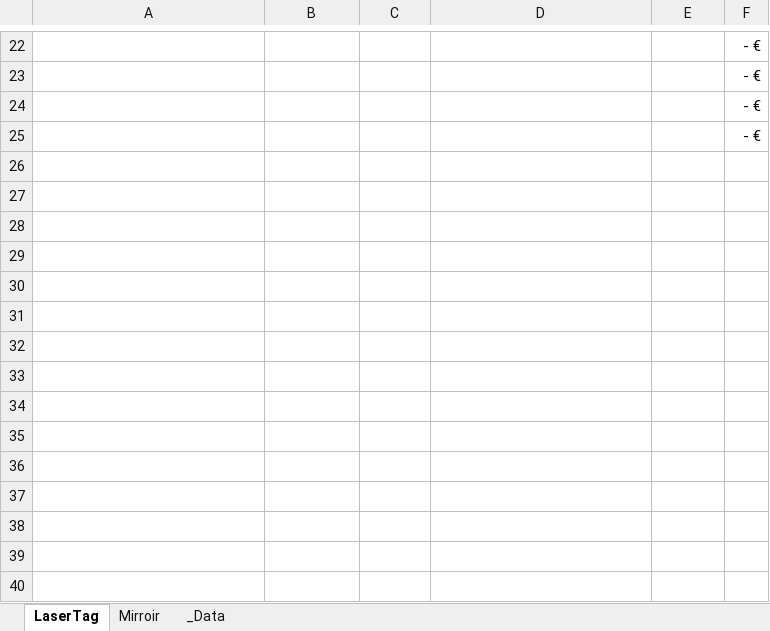
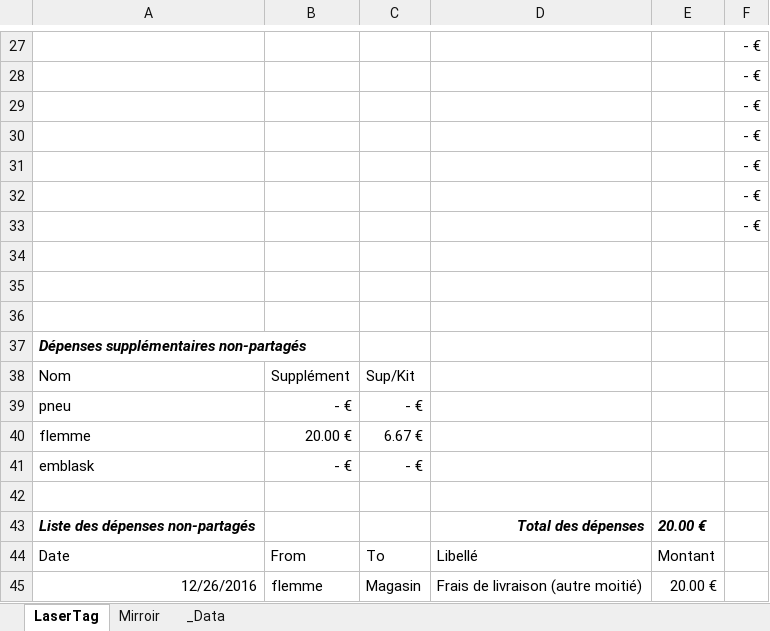
Before and after one commit to Emblask/laser-tag-doc, an Excel workbook: Comptes_LaserTag.xlsx, sheet LaserTag, drawn as a sheet; only a part is shown, gaps mark what is left out; values as stored, in another font and other column widths than the file's, no borders; table styles not drawn; the diff covers the shown part only; the diff names each change by its address in the sheet, - before the commit and + after, or states it on an @@ line.

```diff
--- a/Comptes_LaserTag.xlsx (sheet LaserTag)
+++ b/Comptes_LaserTag.xlsx (sheet LaserTag)
+row 31:  |  |  |  |  | - €
+row 32:  |  |  |  |  | - €
+row 33:  |  |  |  |  | - €
+row 34: (empty)
+row 35: (empty)
+row 36: (empty)
+row 37: Dépenses supplémentaires non-partagés
+row 38: Nom | Supplément | Sup/Kit
+row 39: pneu | - € | - €
+row 40: flemme | 20.00 € | 6.67 €
+row 41: emblask | - € | - €
+row 42: (empty)
+row 43: Liste des dépenses non-partagés |  |  | Total des dépenses | 20.00 €
+row 44: Date | From | To | Libellé | Montant
+row 45: 12/26/2016 | flemme | Magasin | Frais de livraison (autre moitié) | 20.00 €
```
Also changed, not shown: 10 added rows, 5 removed rows and 16 edited cells elsewhere in this sheet, sheet _Data, formulas that keep their value, 1 other file.
